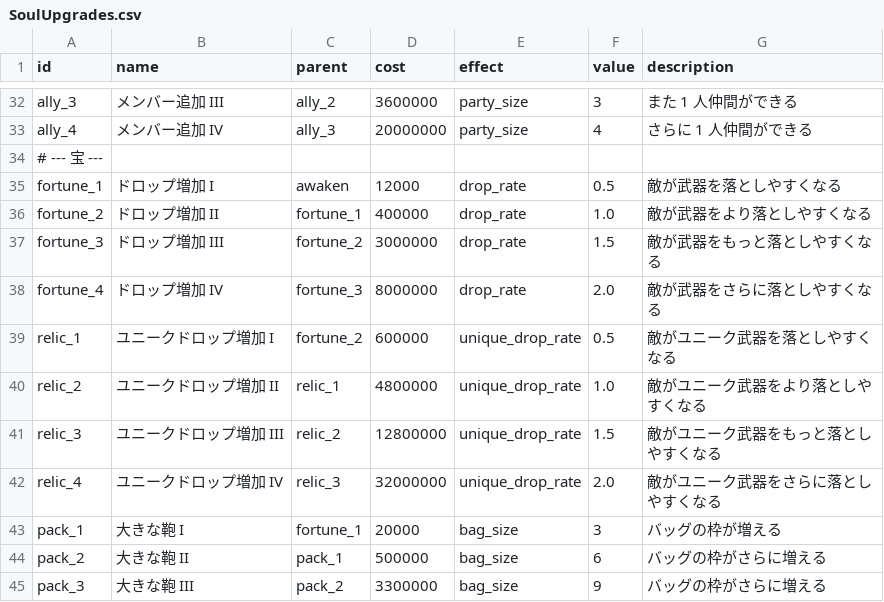
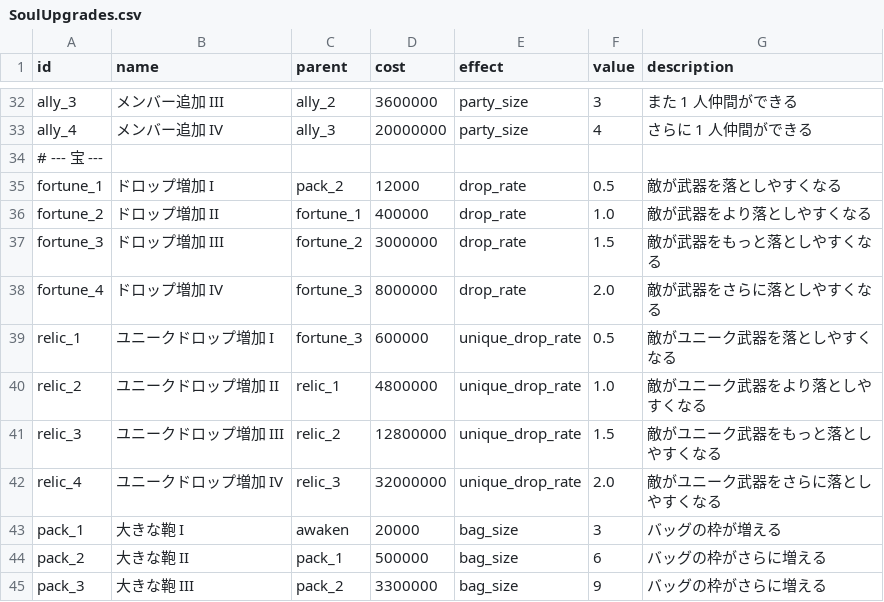
Before and after one commit to Hanibuchi/tps-dungeon, a CSV file: Assets/_Project/Settings/Tables/SoulUpgrades.csv, drawn as a sheet; only a part is shown, gaps mark what is left out; the diff covers the shown part only.

```diff
--- a/Assets/_Project/Settings/Tables/SoulUpgrades.csv
+++ b/Assets/_Project/Settings/Tables/SoulUpgrades.csv
@@ -34,3 +34,3 @@ ally_4,メンバー追加 IV,ally_3,20000000,party_size,4,さらに 1 人仲間
 # --- 宝 ---
-fortune_1,ドロップ増加 I,awaken,12000,drop_rate,0.5,敵が武器を落としやすくなる
+fortune_1,ドロップ増加 I,pack_2,12000,drop_rate,0.5,敵が武器を落としやすくなる
 fortune_2,ドロップ増加 II,fortune_1,400000,drop_rate,1.0,敵が武器をより落としやすくなる
@@ -38,3 +38,3 @@ fortune_3,ドロップ増加 III,fortune_2,3000000,drop_rate,1.5,敵が武器を
 fortune_4,ドロップ増加 IV,fortune_3,8000000,drop_rate,2.0,敵が武器をさらに落としやすくなる
-relic_1,ユニークドロップ増加 I,fortune_2,600000,unique_drop_rate,0.5,敵がユニーク武器を落としやすくなる
+relic_1,ユニークドロップ増加 I,fortune_3,600000,unique_drop_rate,0.5,敵がユニーク武器を落としやすくなる
 relic_2,ユニークドロップ増加 II,relic_1,4800000,unique_drop_rate,1.0,敵がユニーク武器をより落としやすくなる
@@ -42,3 +42,3 @@ relic_3,ユニークドロップ増加 III,relic_2,12800000,unique_drop_rate,1.5
 relic_4,ユニークドロップ増加 IV,relic_3,32000000,unique_drop_rate,2.0,敵がユニーク武器をさらに落としやすくなる
-pack_1,大きな鞄 I,fortune_1,20000,bag_size,3,バッグの枠が増える
+pack_1,大きな鞄 I,awaken,20000,bag_size,3,バッグの枠が増える
 pack_2,大きな鞄 II,pack_1,500000,bag_size,6,バッグの枠がさらに増える
```
Also changed, not shown: 8 edited cells elsewhere in this file, 1 other file.
